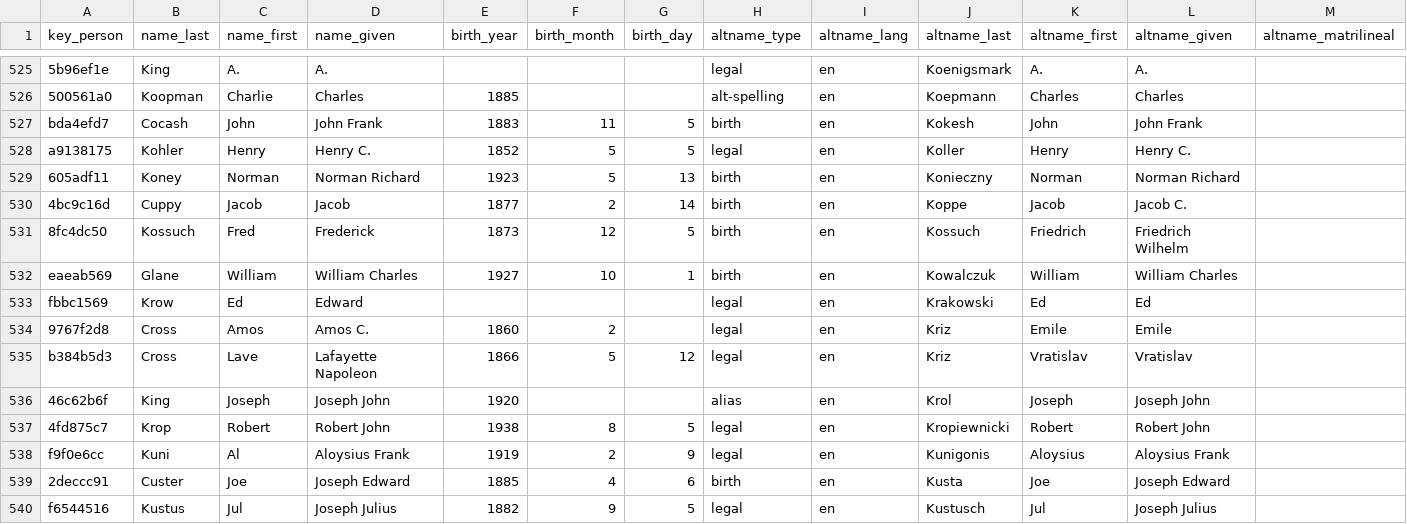
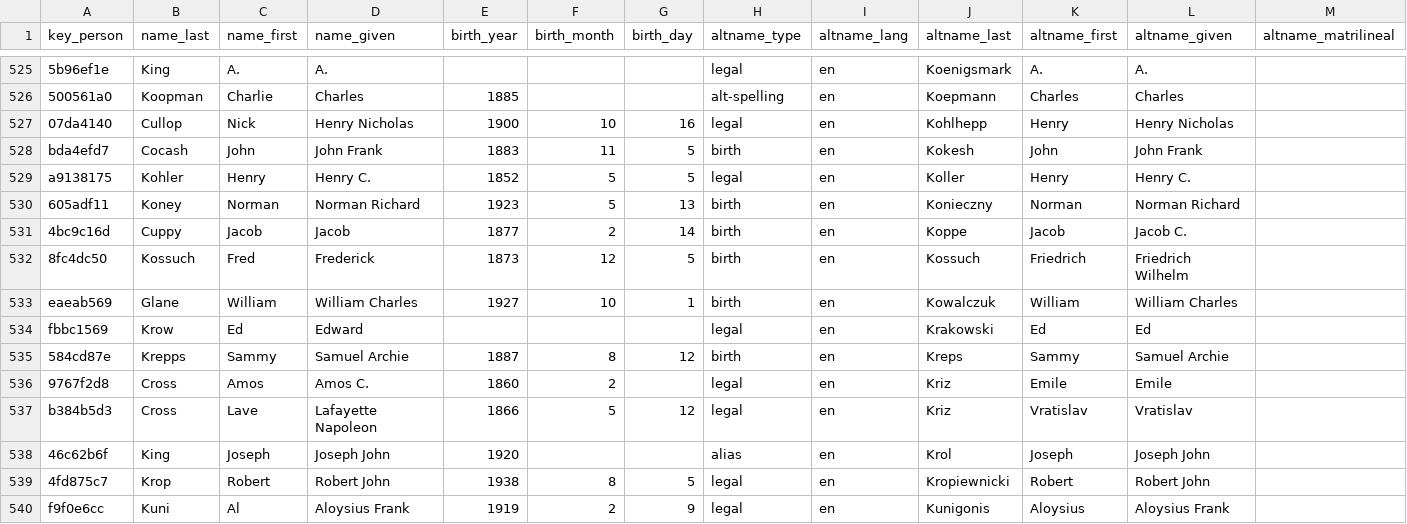
Before and after one commit to chadwickbureau/register, a CSV file: data/names.csv, drawn as a sheet; only a part is shown, gaps mark what is left out; the shorter side is filled out with more unchanged rows; rows hold the shown columns only; the diff names each change by its address in the sheet, - before the commit and + after, or states it on an @@ line.

Commit message:
Update people and names as of 2018-03-11.

```diff
--- a/data/names.csv
+++ b/data/names.csv
+row 527: 07da4140 | Cullop | Nick | Henry Nicholas | 1900 | 10 | 16 | legal | en | Kohlhepp | Henry | Henry Nicholas
+row 535: 584cd87e | Krepps | Sammy | Samuel Archie | 1887 | 8 | 12 | birth | en | Kreps | Sammy | Samuel Archie
```
